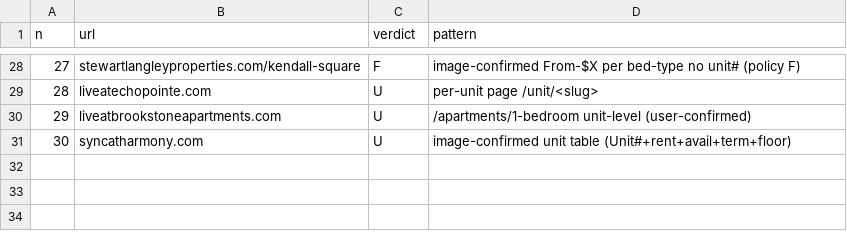
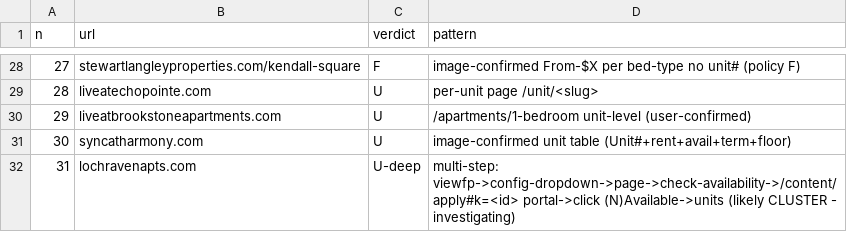
Before and after one commit to ashuchan/PropAi, a CSV file: investigations/2026-05-17-canary-iterate/artifacts/eyeball/batch3_verdicts.csv, drawn as a sheet; only a part is shown, gaps mark what is left out.

Commit message:
canary: eyeball batch3 #31 lochravenapts U-deep (/content/apply#k= apply-portal cluster, Chrome-investigating)

```diff
--- a/investigations/2026-05-17-canary-iterate/artifacts/eyeball/batch3_verdicts.csv
+++ b/investigations/2026-05-17-canary-iterate/artifacts/eyeball/batch3_verdicts.csv
@@ -31 +31,2 @@ n,url,verdict,pattern
 30,syncatharmony.com,U,image-confirmed unit table (Unit#+rent+avail+term+floor)
+31,lochravenapts.com,U-deep,multi-step: viewfp->config-dropdown->page->check-availability->/content/apply#k=<id> portal->click (N)Available->units (likely CLUSTER - investigating)
```
